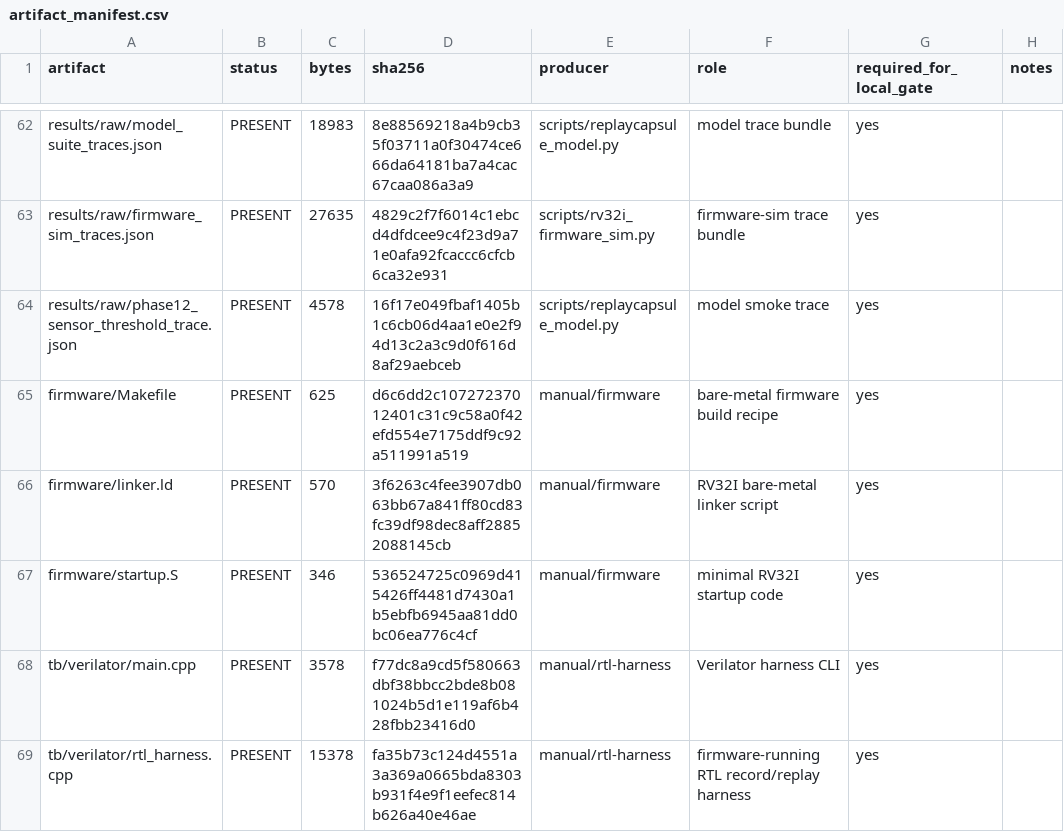
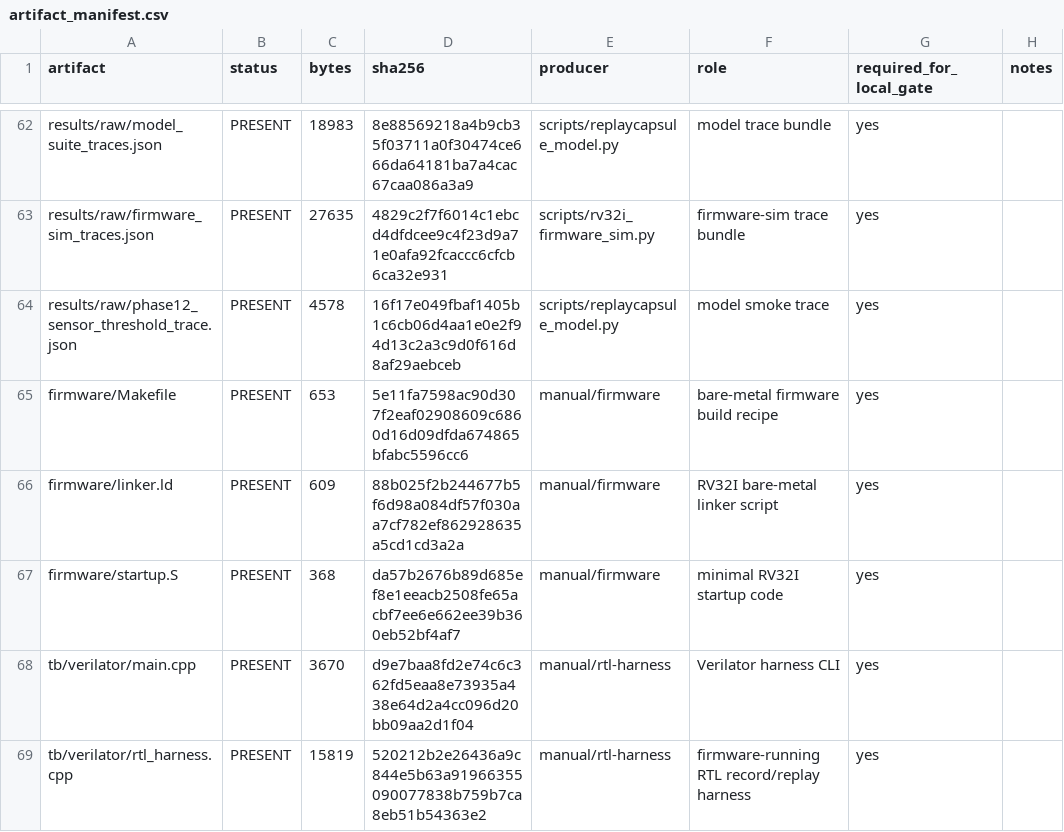
Before and after one commit to Tylerlee102/ASP-DAC, a CSV file: results/processed/artifact_manifest.csv, drawn as a sheet; only a part is shown, gaps mark what is left out; the diff covers the shown part only.

```diff
--- a/results/processed/artifact_manifest.csv
+++ b/results/processed/artifact_manifest.csv
@@ -64,6 +64,6 @@ results/raw/firmware_sim_traces.json,PRESENT,27635,4829c2f7f6014c1ebcd4dfdcee9c4
 results/raw/phase12_sensor_threshold_trace.json,PRESENT,4578,16f17e049fbaf1405b1c6cb06d4aa1e0e2f94d13c2a3c9d0f616d8af29aebceb,scripts/replaycapsule_model.py,model smoke trace,yes,
-firmware/Makefile,PRESENT,625,d6c6dd2c10727237012401c31c9c58a0f42efd554e7175ddf9c92a511991a519,manual/firmware,bare-metal firmware build recipe,yes,
-firmware/linker.ld,PRESENT,570,3f6263c4fee3907db063bb67a841ff80cd83fc39df98dec8aff28852088145cb,manual/firmware,RV32I bare-metal linker script,yes,
-firmware/startup.S,PRESENT,346,536524725c0969d415426ff4481d7430a1b5ebfb6945aa81dd0bc06ea776c4cf,manual/firmware,minimal RV32I startup code,yes,
-tb/verilator/main.cpp,PRESENT,3578,f77dc8a9cd5f580663dbf38bbcc2bde8b081024b5d1e119af6b428fbb23416d0,manual/rtl-harness,Verilator harness CLI,yes,
-tb/verilator/rtl_harness.cpp,PRESENT,15378,fa35b73c124d4551a3a369a0665bda8303b931f4e9f1eefec814b626a40e46ae,manual/rtl-harness,firmware-running RTL record/replay harness,yes,
+firmware/Makefile,PRESENT,653,5e11fa7598ac90d307f2eaf02908609c6860d16d09dfda674865bfabc5596cc6,manual/firmware,bare-metal firmware build recipe,yes,
+firmware/linker.ld,PRESENT,609,88b025f2b244677b5f6d98a084df57f030aa7cf782ef862928635a5cd1cd3a2a,manual/firmware,RV32I bare-metal linker script,yes,
+firmware/startup.S,PRESENT,368,da57b2676b89d685ef8e1eeacb2508fe65acbf7ee6e662ee39b360eb52bf4af7,manual/firmware,minimal RV32I startup code,yes,
+tb/verilator/main.cpp,PRESENT,3670,d9e7baa8fd2e74c6c362fd5eaa8e73935a438e64d2a4cc096d20bb09aa2d1f04,manual/rtl-harness,Verilator harness CLI,yes,
+tb/verilator/rtl_harness.cpp,PRESENT,15819,520212b2e26436a9c844e5b63a91966355090077838b759b7ca8eb51b54363e2,manual/rtl-harness,firmware-running RTL record/replay harness,yes,
```
Also changed, not shown: 44 edited cells elsewhere in this file, dist/artifact_package_manifest.csv, results/debug/final_submission_lock/results/processed/artifact_manifest.csv, 9 other files.
